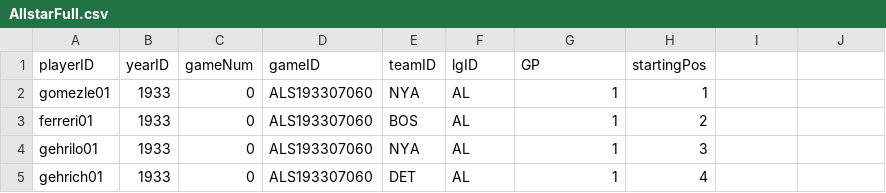
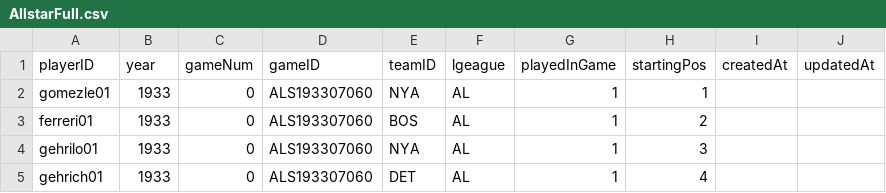
Before and after one commit to RianAndEricReview/back-of-the-card, a CSV file: CSV/AllstarFull.csv, drawn as a sheet; only a part is shown.

Commit message:
fix(allStar/appearances): rename fields and matching csv columns

```diff
--- a/CSV/AllstarFull.csv
+++ b/CSV/AllstarFull.csv
@@ -1,2 +1,2 @@
-playerID,yearID,gameNum,gameID,teamID,lgID,GP,startingPos
+playerID,year,gameNum,gameID,teamID,lgeague,playedInGame,startingPos, createdAt, updatedAt
 gomezle01,1933,0,ALS193307060,NYA,AL,1,1
```
Also changed, not shown: 2 other files.
